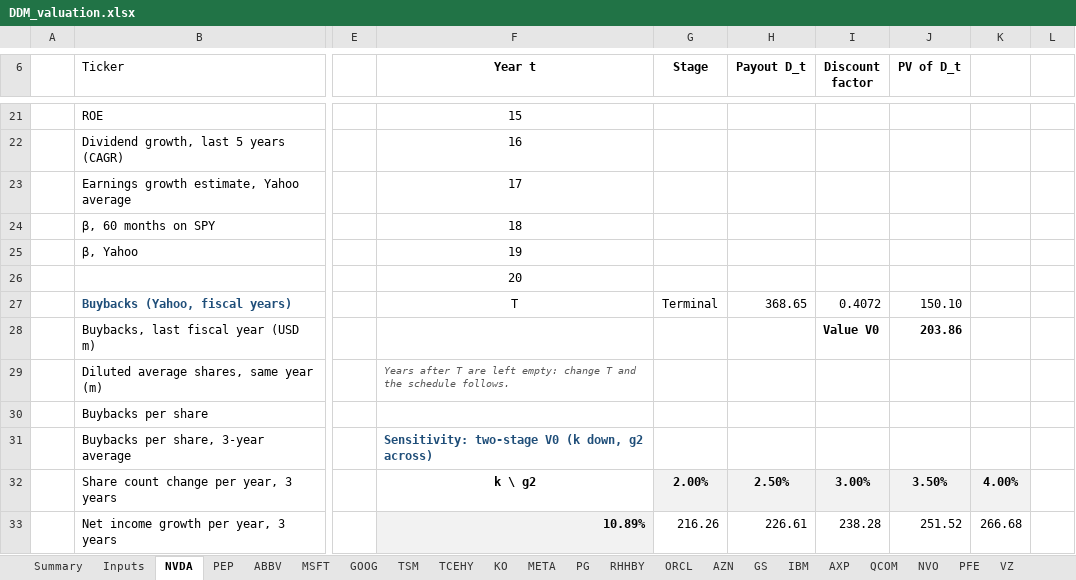
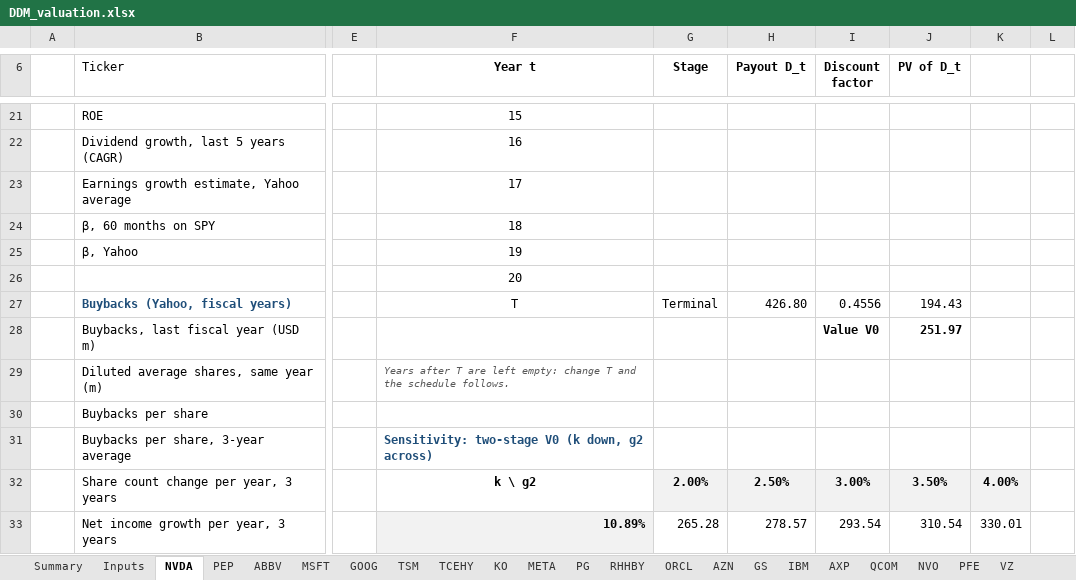
Before and after one commit to Baumender2026/Matterhorn-Capital-Management, an Excel workbook: runs/round2/inputs/DDM_valuation.xlsx, sheet NVDA, drawn as a sheet; only a part is shown, gaps mark what is left out; values as stored, in another font and other column widths than the file's, no borders; conditional formats not drawn; the diff covers the shown part only; the diff names each change by its address in the sheet, - before the commit and + after, or states it on an @@ line.

```diff
--- a/runs/round2/inputs/DDM_valuation.xlsx (sheet NVDA)
+++ b/runs/round2/inputs/DDM_valuation.xlsx (sheet NVDA)
-H27 (Payout D_t): 368.65
+H27 (Payout D_t): 426.80
-I27 (Discount factor): 0.4072
+I27 (Discount factor): 0.4556
-J27 (PV of D_t): 150.10
+J27 (PV of D_t): 194.43
-J28 (PV of D_t): 203.86
+J28 (PV of D_t): 251.97
-G33 (Stage): 216.26
+G33 (Stage): 265.28
-H33 (Payout D_t): 226.61
+H33 (Payout D_t): 278.57
-I33 (Discount factor): 238.28
+I33 (Discount factor): 293.54
-J33 (PV of D_t): 251.52
+J33 (PV of D_t): 310.54
-K33: 266.68
+K33: 330.01
```
Also changed, not shown: 1 added row, 1 removed row and 50 edited cells elsewhere in this sheet, sheet ABBV, sheet Summary.
